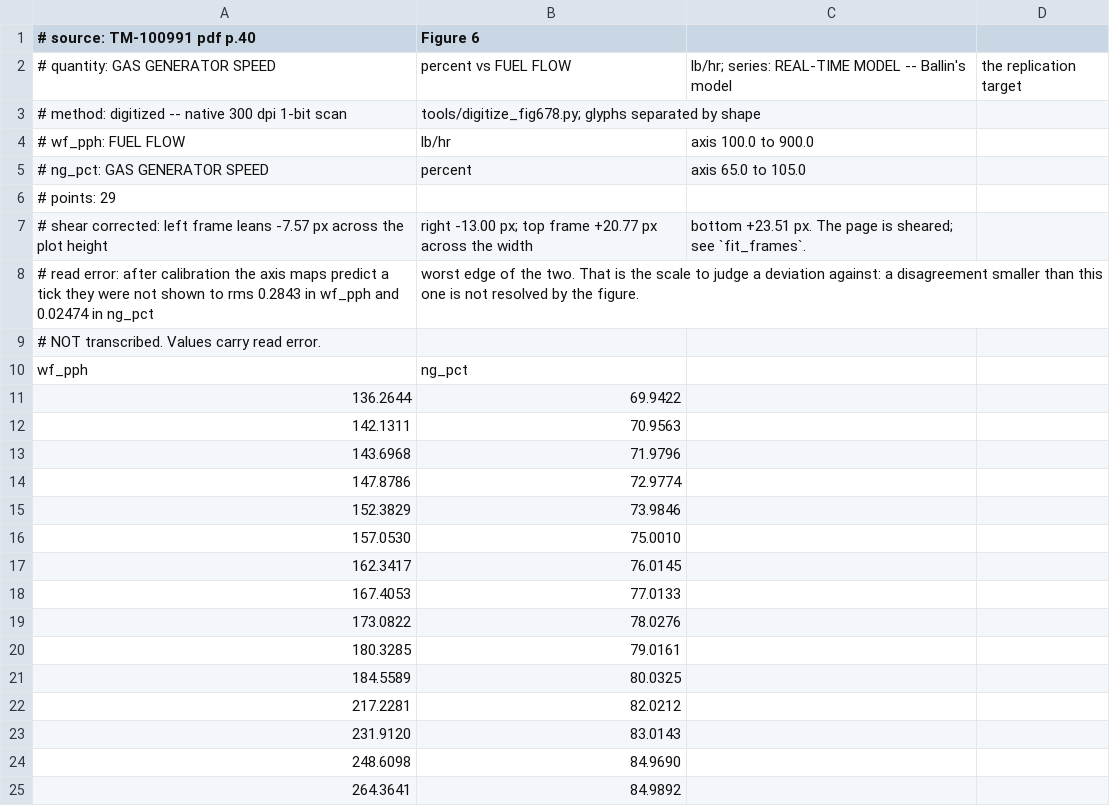
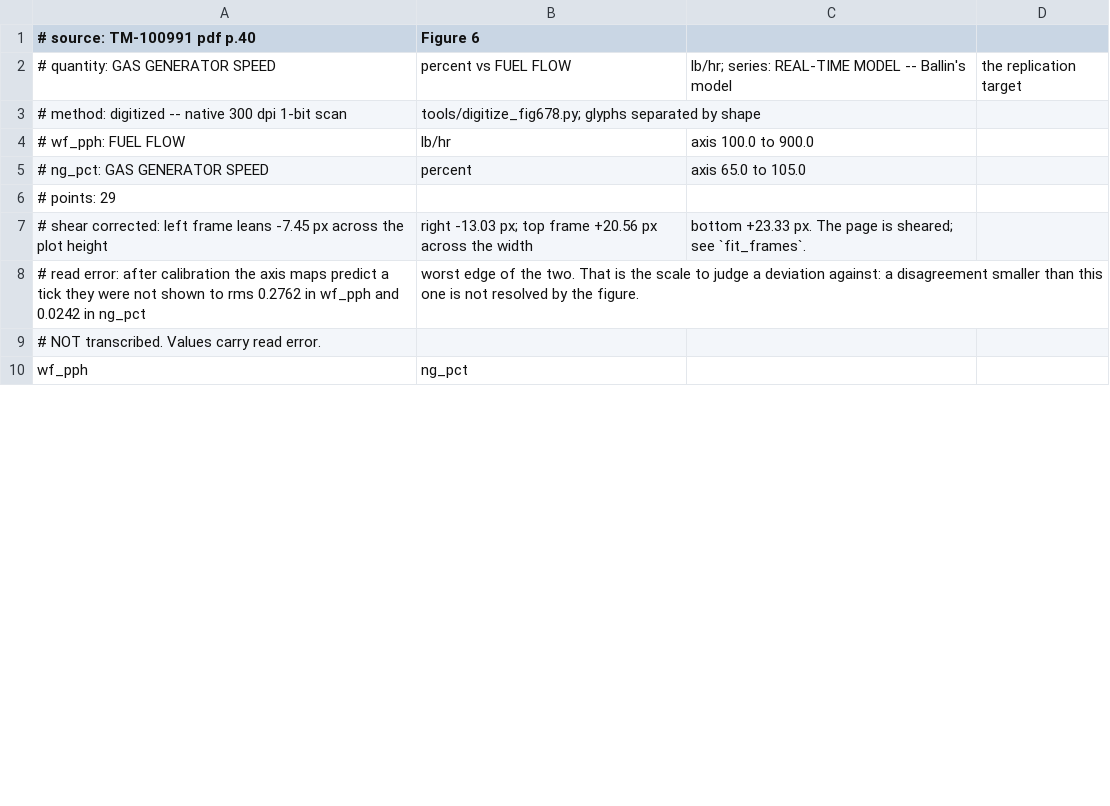
Before and after one commit to evrenge/t700-engine-model, a CSV file: data/reference/fig06_realtime.csv, drawn as a sheet; only a part is shown; the diff covers the shown part only.

```diff
--- a/data/reference/fig06_realtime.csv
+++ b/data/reference/fig06_realtime.csv
@@ -6,20 +6,5 @@
 # points: 29
-# shear corrected: left frame leans -7.57 px across the plot height, right -13.00 px; top frame +20.77 px across the width, bottom +23.51 px. The page is sheared; see `fit_frames`.
-# read error: after calibration the axis maps predict a tick they were not shown to rms 0.2843 in wf_pph and 0.02474 in ng_pct, worst edge of the two. That is the scale to judge a deviation against: a disagreement smaller than this one is not resolved by the figure.
+# shear corrected: left frame leans -7.45 px across the plot height, right -13.03 px; top frame +20.56 px across the width, bottom +23.33 px. The page is sheared; see `fit_frames`.
+# read error: after calibration the axis maps predict a tick they were not shown to rms 0.2762 in wf_pph and 0.0242 in ng_pct, worst edge of the two. That is the scale to judge a deviation against: a disagreement smaller than this one is not resolved by the figure.
 # NOT transcribed. Values carry read error.
 wf_pph,ng_pct
-136.2644,69.9422
-142.1311,70.9563
-143.6968,71.9796
-147.8786,72.9774
-152.3829,73.9846
-157.0530,75.0010
-162.3417,76.0145
-167.4053,77.0133
-173.0822,78.0276
-180.3285,79.0161
-184.5589,80.0325
-217.2281,82.0212
-231.9120,83.0143
-248.6098,84.9690
-264.3641,84.9892
```
Also changed, not shown: 29 added rows and 14 removed rows elsewhere in this file, data/reference/fig06_ge_status81.csv, data/reference/fig06_ge_unbalanced.csv, 7 other files.
